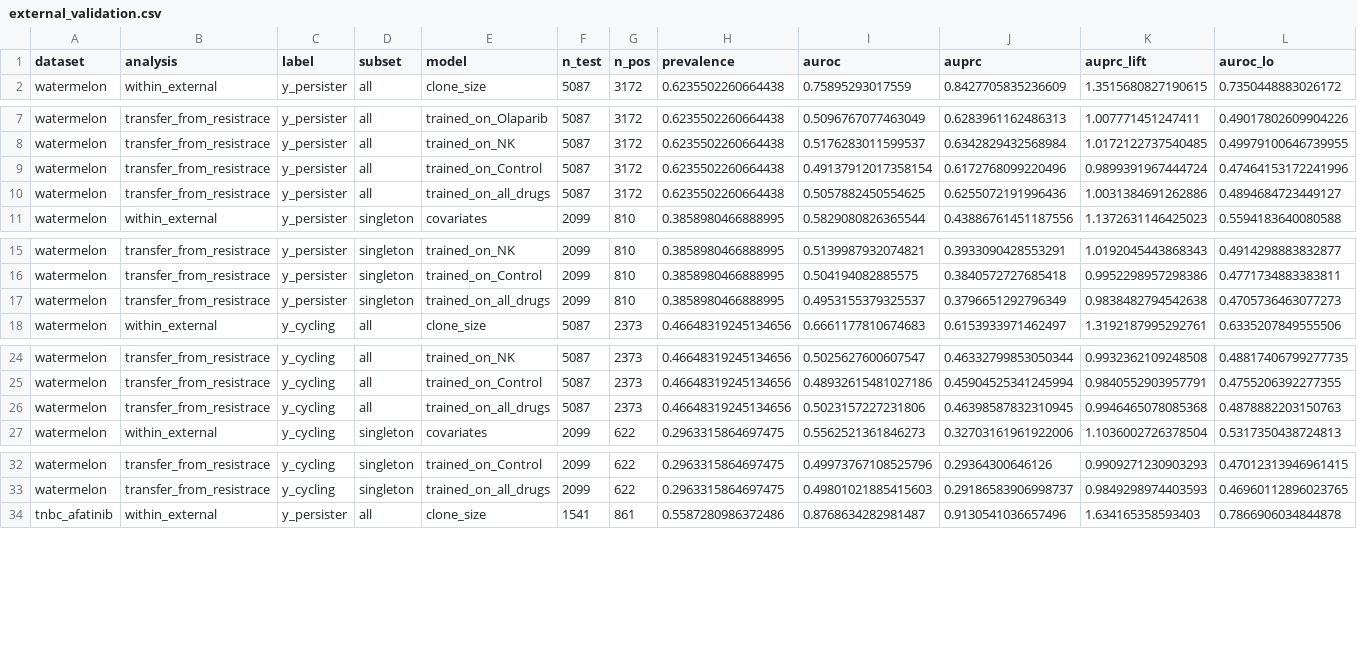
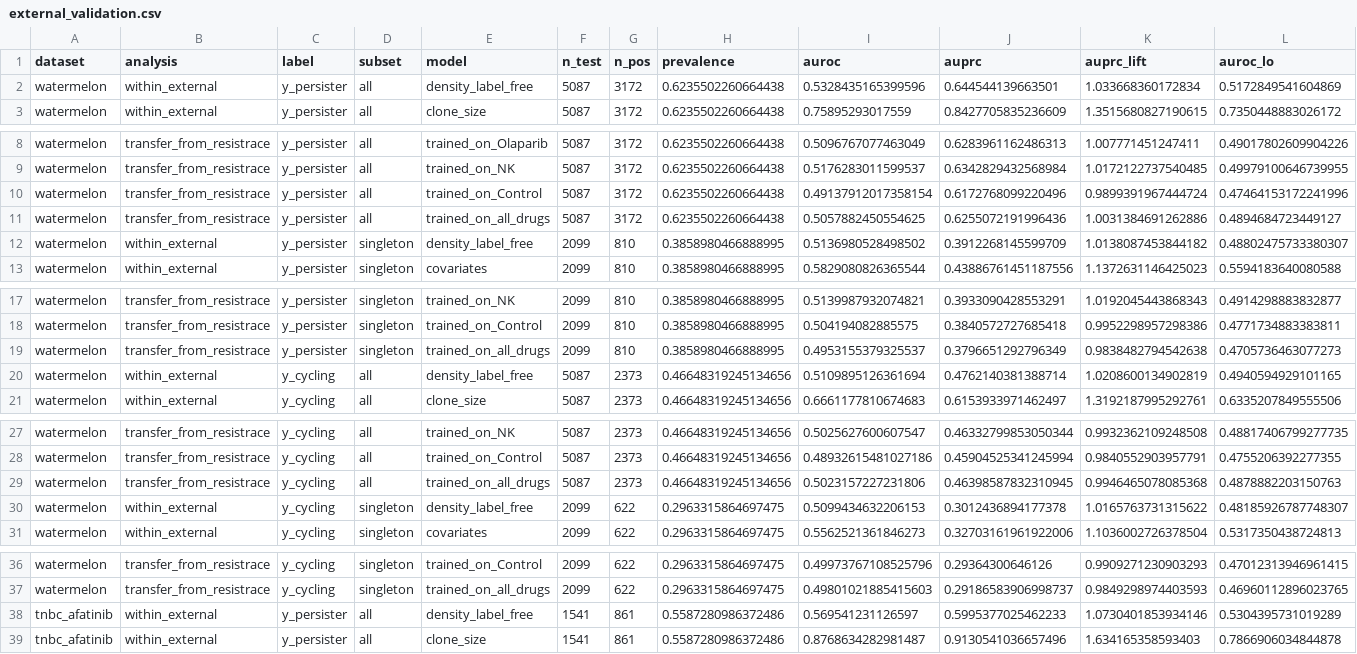
Before and after one commit to rabeyanoor/SisFate, a CSV file: results/external_validation.csv, drawn as a sheet; only a part is shown, gaps mark what is left out; rows hold the shown columns only; the diff covers the shown part only; the diff names each change by its address in the sheet, - before the commit and + after, or states it on an @@ line.

Commit message:
Test the label-free density score in the two external lineage data sets
It reaches only 0.53 (Watermelon) and 0.57 (TNBC), against 0.63-0.70 in ReSisTrace, so the
typicality effect is specific to sister-level labels rather than a general property of
clone-level lineage data. Reported in Results, Fig 6a,b and Table S13.

```diff
--- a/results/external_validation.csv
+++ b/results/external_validation.csv
+row 2: watermelon | within_external | y_persister | all | density_label_free | 5087 | 3172 | 0.6235502260664438 | 0.5328435165399596 | 0.644544139663501 | 1.033668360172834 | 0.5172849541604869
+row 12: watermelon | within_external | y_persister | singleton | density_label_free | 2099 | 810 | 0.3858980466888995 | 0.5136980528498502 | 0.3912268145599709 | 1.0138087453844182 | 0.48802475733380307
+row 20: watermelon | within_external | y_cycling | all | density_label_free | 5087 | 2373 | 0.46648319245134656 | 0.5109895126361694 | 0.4762140381388714 | 1.0208600134902819 | 0.4940594929101165
+row 30: watermelon | within_external | y_cycling | singleton | density_label_free | 2099 | 622 | 0.2963315864697475 | 0.5099434632206153 | 0.3012436894177378 | 1.0165763731315622 | 0.48185926787748307
+row 38: tnbc_afatinib | within_external | y_persister | all | density_label_free | 1541 | 861 | 0.5587280986372486 | 0.569541231126597 | 0.5995377025462233 | 1.0730401853934146 | 0.5304395731019289
```
Also changed, not shown: 1 added row elsewhere in this file, 16 other files.
